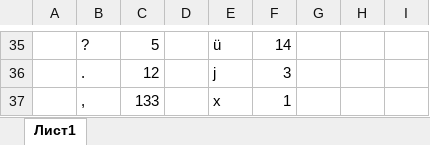
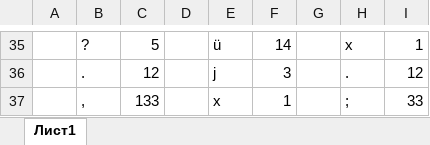
Before and after one commit to secxndary/KMZI_Labs_6sem, an Excel workbook: KMZI_Lab5/Grapics_Lab5.xlsx, sheet Лист1, drawn as a sheet; only a part is shown, gaps mark what is left out; values as stored, in another font and other column widths than the file's, no borders; charts and pictures not drawn; the diff covers the shown part only; the diff names each change by its address in the sheet, - before the commit and + after, or states it on an @@ line.

```diff
--- a/KMZI_Lab5/Grapics_Lab5.xlsx (sheet Лист1)
+++ b/KMZI_Lab5/Grapics_Lab5.xlsx (sheet Лист1)
-H35: (empty)
+H35: x
-I35: (empty)
+I35: 1
-H36: (empty)
+H36: .
-I36: (empty)
+I36: 12
-H37: (empty)
+H37: ;
-I37: (empty)
+I37: 33
```
Also changed, not shown: 64 edited cells elsewhere in this sheet, charts or pictures, 5 other files.
